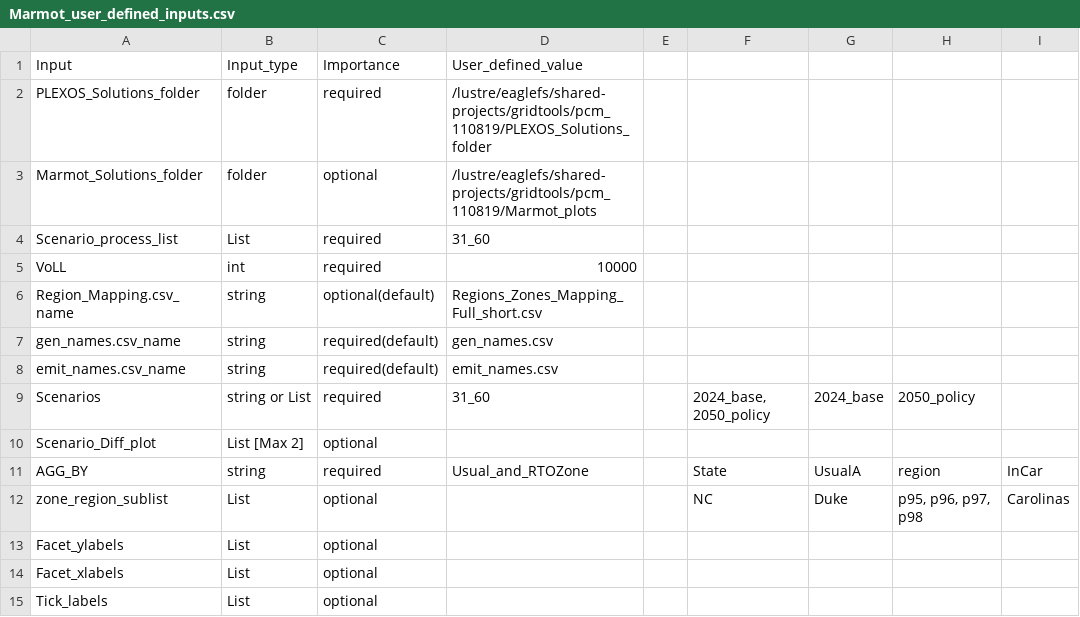
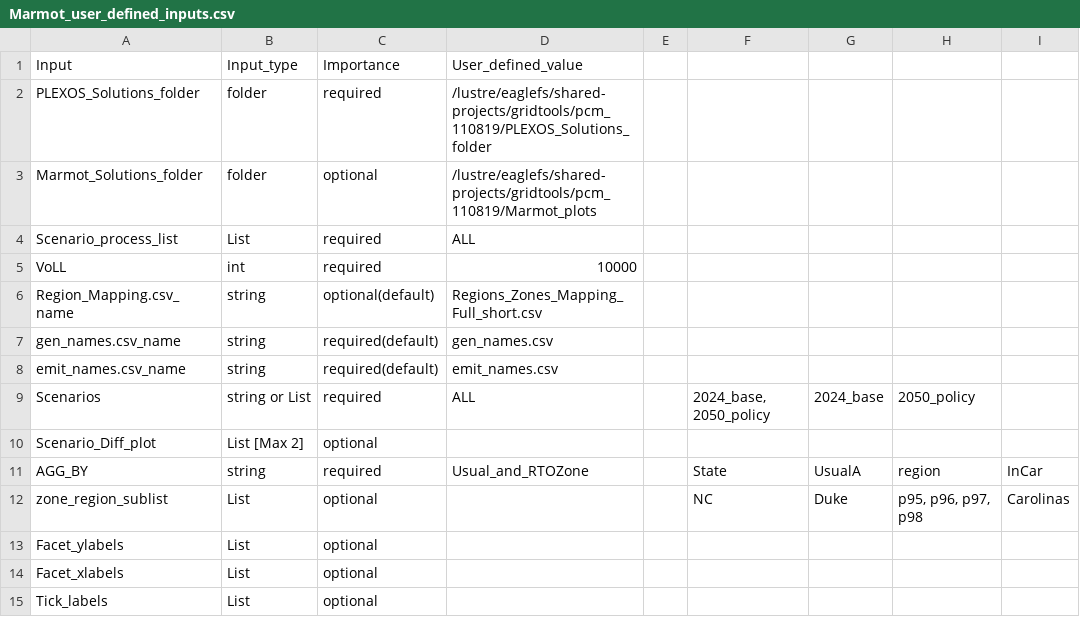
Before and after one commit to NREL/Marmot, a CSV file: marmot/Marmot_user_defined_inputs.csv, drawn as a sheet; only a part is shown; the diff names each change by its address in the sheet, - before the commit and + after, or states it on an @@ line.

```diff
--- a/marmot/Marmot_user_defined_inputs.csv
+++ b/marmot/Marmot_user_defined_inputs.csv
-D4: 31_60
+D4: ALL
-D9: 31_60
+D9: ALL
```
